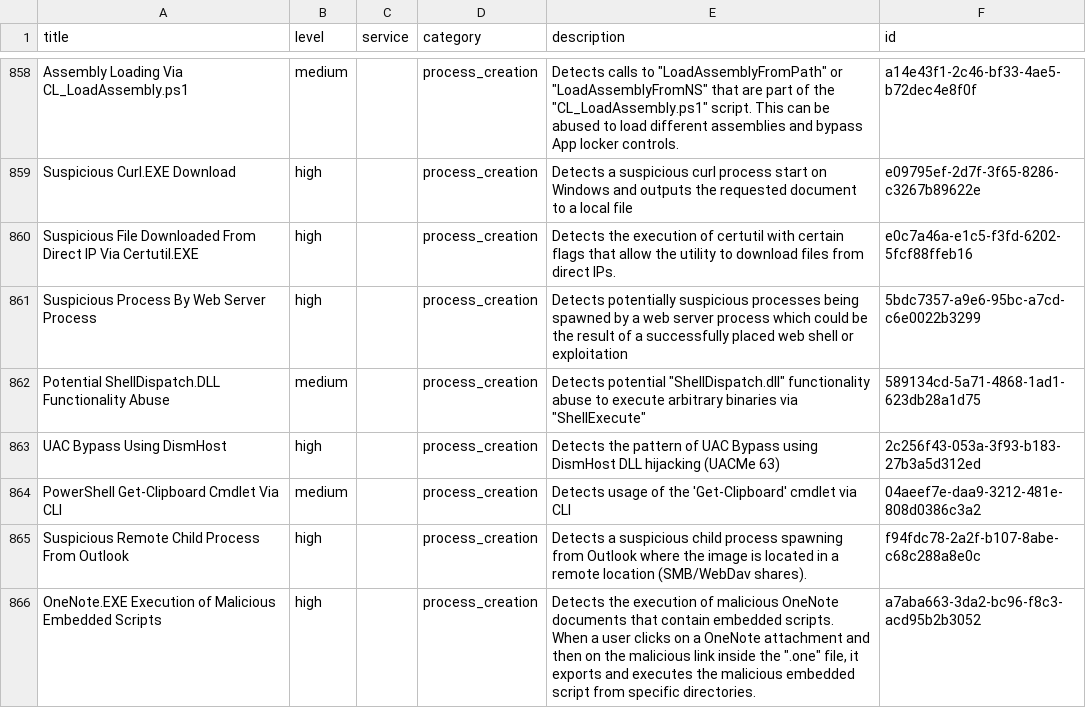
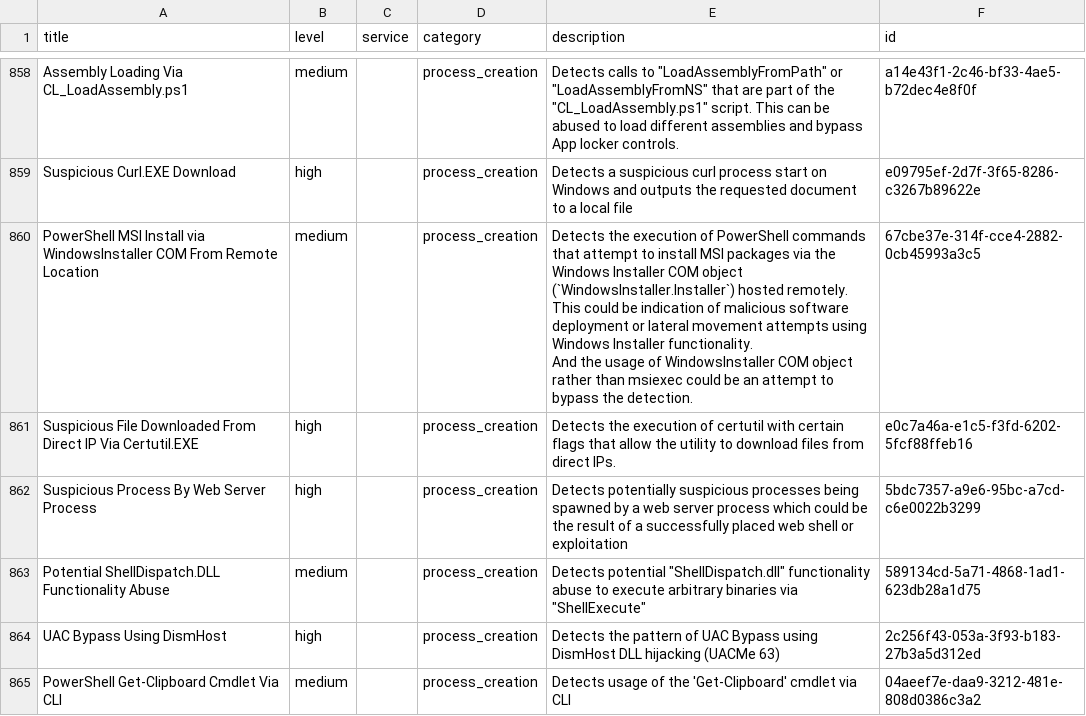
Before and after one commit to smashtitle/EventLog-Baseline-Guide, a CSV file: data/Windows_Default/UnusableRules.csv, drawn as a sheet; only a part is shown, gaps mark what is left out; the shorter side is filled out with more unchanged rows; ↵ is a line break in a cell; the diff names each change by its address in the sheet, - before the commit and + after, or states it on an @@ line.

```diff
--- a/data/Windows_Default/UnusableRules.csv
+++ b/data/Windows_Default/UnusableRules.csv
+row 860: PowerShell MSI Install via WindowsInstaller COM From Remote Location | medium |  | process_creation | Detects the execution of PowerShell commands that attempt to install MSI packages via the ↵ Windows Installer COM object (`WindowsInstaller.Installer`) hosted remotely. ↵ This could be indication of malicious software deployment or lateral movement attempts using Windows Installer functionality. ↵ And the usage of WindowsInstaller COM object rather than msiexec could be an attempt to bypass the detection. | 67cbe37e-314f-cce4-2882-0cb45993a3c5
```
Also changed, not shown: data/Windows_Default/WELA-Audit-Result.csv.
